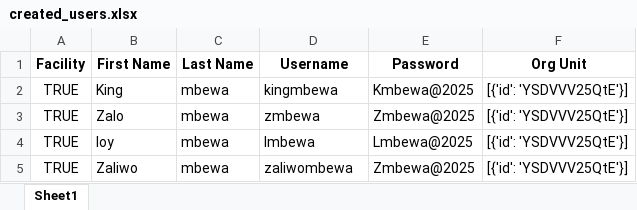
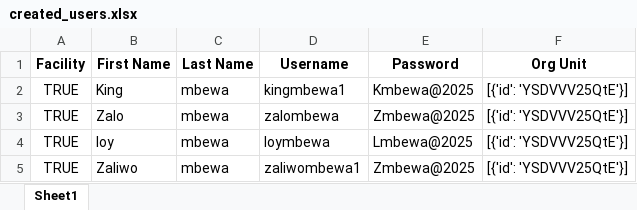
Before and after one commit to echisatijr/DHIS2-SCRIPTS, an Excel workbook: created_users.xlsx, sheet Sheet1, drawn as a sheet; values as stored, in another font and other column widths than the file's, no borders; the diff names each change by its address in the sheet, - before the commit and + after, or states it on an @@ line.

```diff
--- a/created_users.xlsx (sheet Sheet1)
+++ b/created_users.xlsx (sheet Sheet1)
-D2 (Username): kingmbewa
+D2 (Username): kingmbewa1
-D3 (Username): zmbewa
+D3 (Username): zalombewa
-D4 (Username): lmbewa
+D4 (Username): loymbewa
-D5 (Username): zaliwombewa
+D5 (Username): zaliwombewa1
```
Also changed, not shown: final_users.xlsx, 1 other file.
